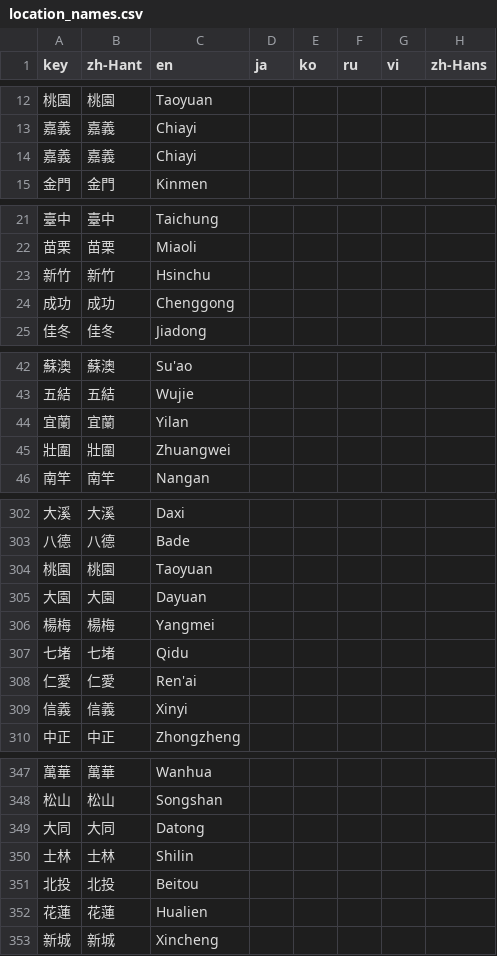
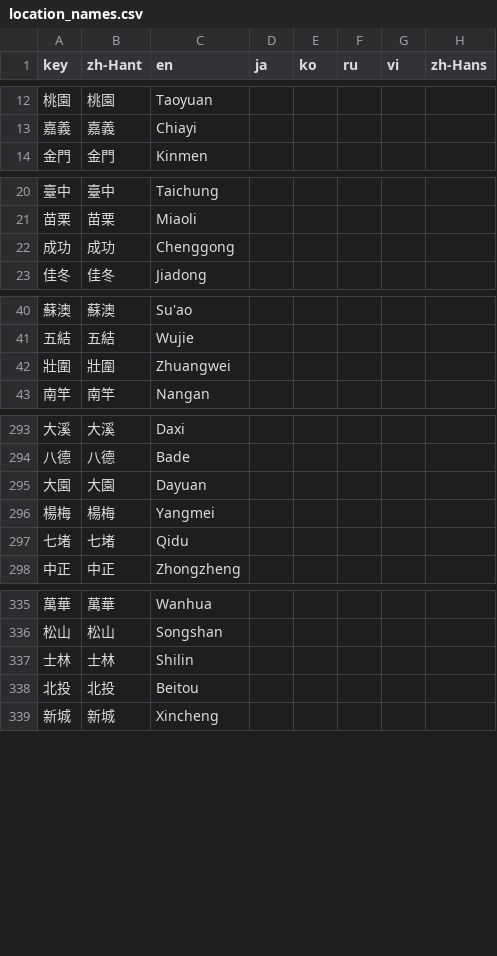
Before and after one commit to ExpTechTW/DPIP, a CSV file: .crowdin/location_names.csv, drawn as a sheet; only a part is shown, gaps mark what is left out; the diff covers the shown part only.

Commit message:
chore: remove duplicated entries

```diff
--- a/.crowdin/location_names.csv
+++ b/.crowdin/location_names.csv
@@ -13,3 +13,2 @@
 嘉義,嘉義,Chiayi,,,,,
-嘉義,嘉義,Chiayi,,,,,
 金門,金門,Kinmen,,,,,
@@ -22,3 +21,2 @@
 苗栗,苗栗,Miaoli,,,,,
-新竹,新竹,Hsinchu,,,,,
 成功,成功,Chenggong,,,,,
@@ -43,3 +41,2 @@
 五結,五結,Wujie,,,,,
-宜蘭,宜蘭,Yilan,,,,,
 壯圍,壯圍,Zhuangwei,,,,,
@@ -303,3 +294,2 @@
 八德,八德,Bade,,,,,
-桃園,桃園,Taoyuan,,,,,
 大園,大園,Dayuan,,,,,
@@ -307,4 +297,2 @@
 七堵,七堵,Qidu,,,,,
-仁愛,仁愛,Ren'ai,,,,,
-信義,信義,Xinyi,,,,,
 中正,中正,Zhongzheng,,,,,
@@ -348,6 +336,4 @@
 松山,松山,Songshan,,,,,
-大同,大同,Datong,,,,,
 士林,士林,Shilin,,,,,
 北投,北投,Beitou,,,,,
-花蓮,花蓮,Hualien,,,,,
 新城,新城,Xincheng,,,,,
```
Also changed, not shown: 6 removed rows elsewhere in this file.
